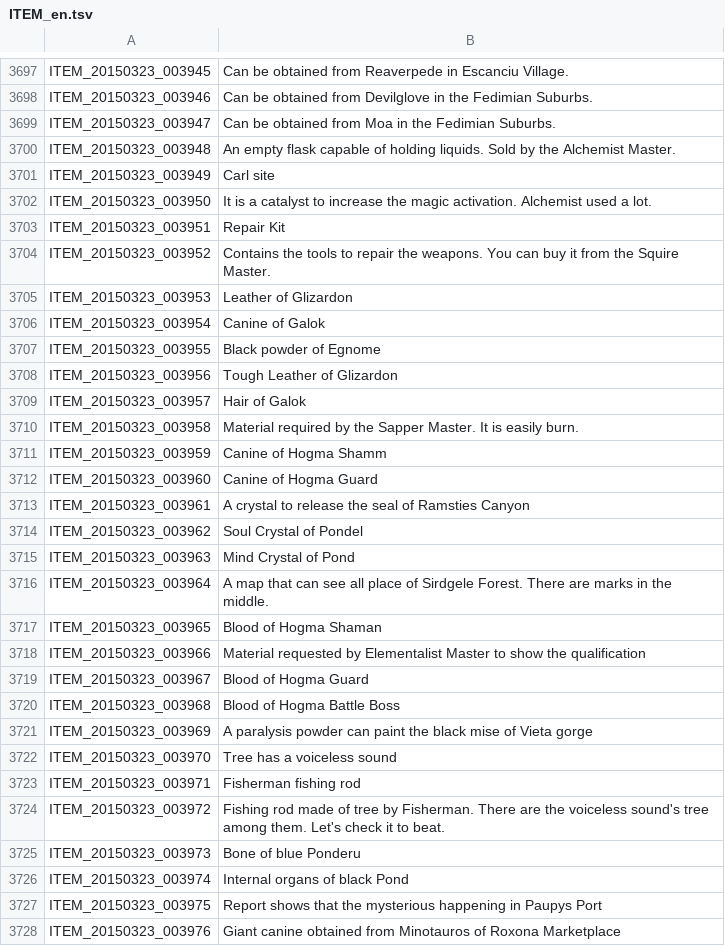
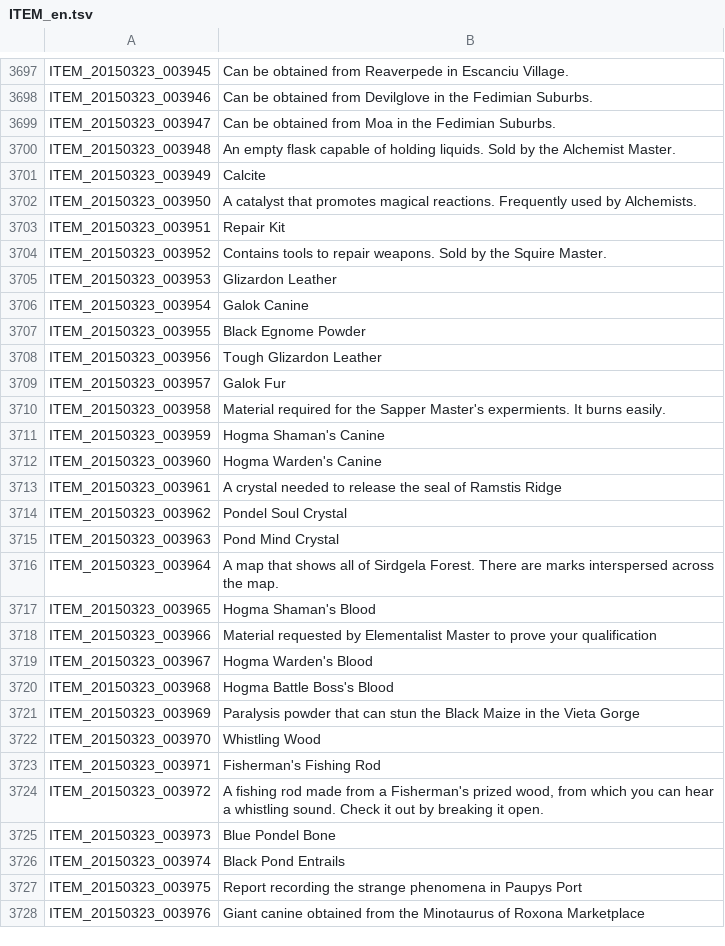
Before and after one commit to marikim/EnglishTranslation, a TSV file: ITEM_en.tsv, drawn as a sheet; only a part is shown, gaps mark what is left out; the diff covers the shown part only.

Commit message:
Update ITEM_en.tsv
~3750

```diff
--- a/ITEM_en.tsv
+++ b/ITEM_en.tsv
@@ -3700,29 +3700,29 @@ ITEM_20150323_003947	Can be obtained from Moa in the Fedimian Suburbs.
 ITEM_20150323_003948	An empty flask capable of holding liquids. Sold by the Alchemist Master.
-ITEM_20150323_003949	Carl site
-ITEM_20150323_003950	It is a catalyst to increase the magic activation. Alchemist used a lot.
+ITEM_20150323_003949	Calcite
+ITEM_20150323_003950	A catalyst that promotes magical reactions. Frequently used by Alchemists.
 ITEM_20150323_003951	Repair Kit
-ITEM_20150323_003952	Contains the tools to repair the weapons. You can buy it from the Squire Master.
-ITEM_20150323_003953	Leather of Glizardon
-ITEM_20150323_003954	Canine of Galok
-ITEM_20150323_003955	Black powder of Egnome
-ITEM_20150323_003956	Tough Leather of Glizardon
-ITEM_20150323_003957	Hair of Galok
-ITEM_20150323_003958	Material required by the Sapper Master. It is easily burn.
-ITEM_20150323_003959	Canine of Hogma Shamm
-ITEM_20150323_003960	Canine of Hogma Guard
-ITEM_20150323_003961	A crystal to release the seal of Ramsties Canyon
-ITEM_20150323_003962	Soul Crystal of Pondel
-ITEM_20150323_003963	Mind Crystal of Pond
-ITEM_20150323_003964	A map that can see all place of Sirdgele Forest. There are marks in the middle.
-ITEM_20150323_003965	Blood of Hogma Shaman
-ITEM_20150323_003966	Material requested by Elementalist Master to show the qualification
-ITEM_20150323_003967	Blood of Hogma Guard
-ITEM_20150323_003968	Blood of Hogma Battle Boss
-ITEM_20150323_003969	A paralysis powder can paint the black mise of Vieta gorge
-ITEM_20150323_003970	Tree has a voiceless sound
-ITEM_20150323_003971	Fisherman fishing rod
-ITEM_20150323_003972	Fishing rod made of tree by Fisherman. There are the voiceless sound's tree among them. Let's check it to beat.
-ITEM_20150323_003973	Bone of blue Ponderu
-ITEM_20150323_003974	Internal organs of black Pond
-ITEM_20150323_003975	Report shows that the mysterious happening in Paupys Port
-ITEM_20150323_003976	Giant canine obtained from Minotauros of Roxona Marketplace
+ITEM_20150323_003952	Contains tools to repair weapons. Sold by the Squire Master.
+ITEM_20150323_003953	Glizardon Leather
+ITEM_20150323_003954	Galok Canine
+ITEM_20150323_003955	Black Egnome Powder
+ITEM_20150323_003956	Tough Glizardon Leather
+ITEM_20150323_003957	Galok Fur
+ITEM_20150323_003958	Material required for the Sapper Master's expermients. It burns easily.
+ITEM_20150323_003959	Hogma Shaman's Canine
+ITEM_20150323_003960	Hogma Warden's Canine
+ITEM_20150323_003961	A crystal needed to release the seal of Ramstis Ridge
+ITEM_20150323_003962	Pondel Soul Crystal
+ITEM_20150323_003963	Pond Mind Crystal
+ITEM_20150323_003964	A map that shows all of Sirdgela Forest. There are marks interspersed across the map.
+ITEM_20150323_003965	Hogma Shaman's Blood
+ITEM_20150323_003966	Material requested by Elementalist Master to prove your qualification
+ITEM_20150323_003967	Hogma Warden's Blood
+ITEM_20150323_003968	Hogma Battle Boss's Blood
+ITEM_20150323_003969	Paralysis powder that can stun the Black Maize in the Vieta Gorge
+ITEM_20150323_003970	Whistling Wood
+ITEM_20150323_003971	Fisherman's Fishing Rod
+ITEM_20150323_003972	A fishing rod made from a Fisherman's prized wood, from which you can hear a whistling sound. Check it out by breaking it open.
+ITEM_20150323_003973	Blue Pondel Bone
+ITEM_20150323_003974	Black Pond Entrails
+ITEM_20150323_003975	Report recording the strange phenomena in Paupys Port
+ITEM_20150323_003976	Giant canine obtained from the Minotaurus of Roxona Marketplace
```
Also changed, not shown: 21 edited cells elsewhere in this file.
